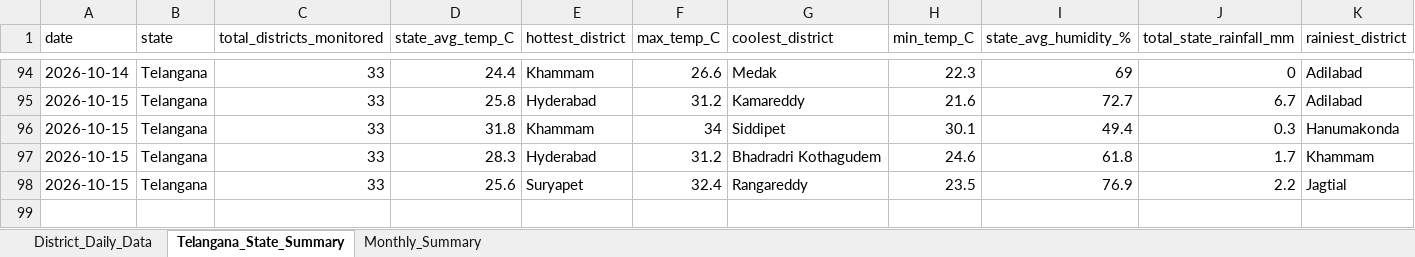
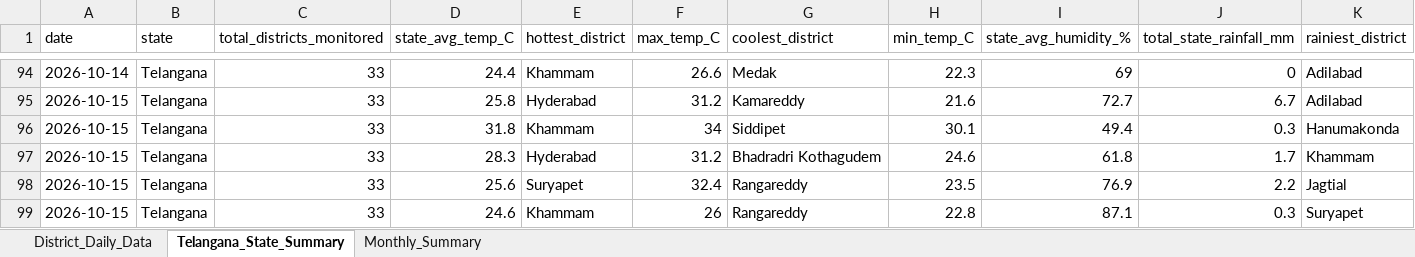
Before and after one commit to molakasohan/weather-analytics, an Excel workbook: data/weather_data.xlsx, sheet Telangana_State_Summary, drawn as a sheet; only a part is shown, gaps mark what is left out; values as stored, in another font and other column widths than the file's, no borders; rows hold the shown columns only; the diff names each change by its address in the sheet, - before the commit and + after, or states it on an @@ line.

```diff
--- a/data/weather_data.xlsx (sheet Telangana_State_Summary)
+++ b/data/weather_data.xlsx (sheet Telangana_State_Summary)
+row 99: 2026-10-15 | Telangana | 33 | 24.6 | Khammam | 26 | Rangareddy | 22.8 | 87.1 | 0.3 | Suryapet
```
Also changed, not shown: sheet District_Daily_Data, sheet Monthly_Summary, 4 other files.
